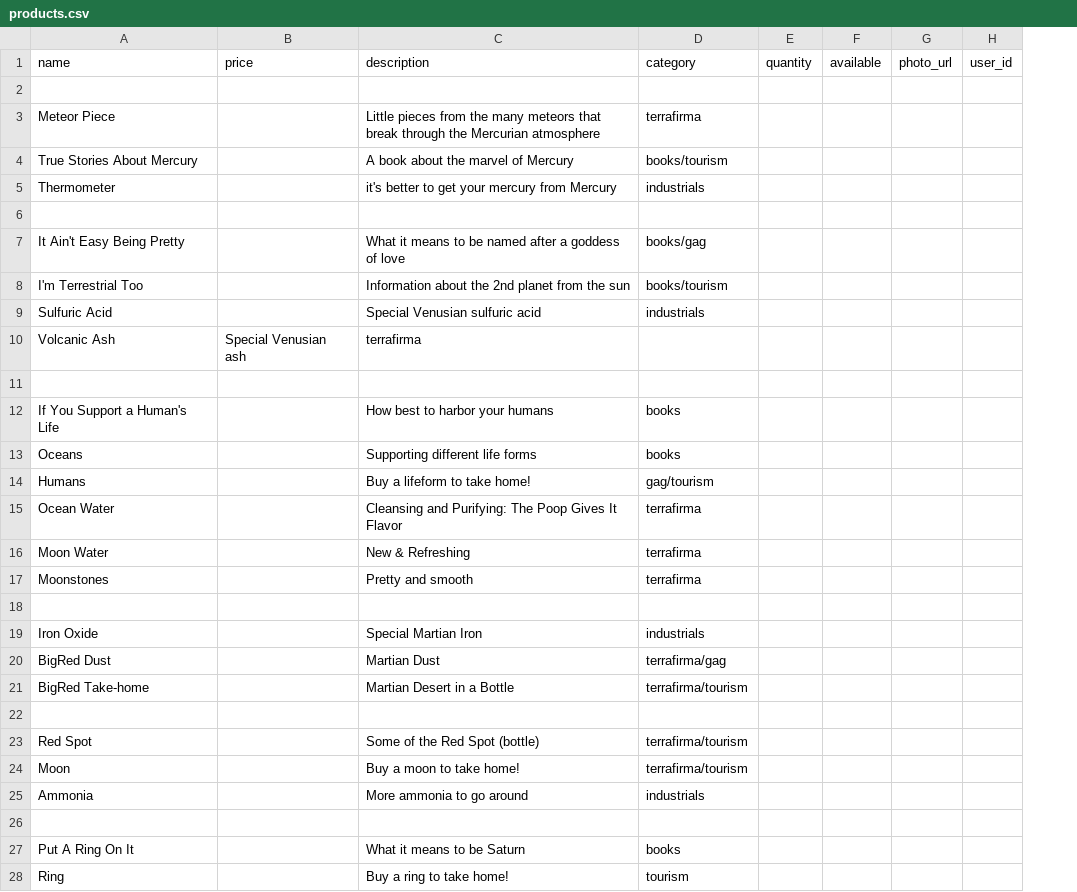
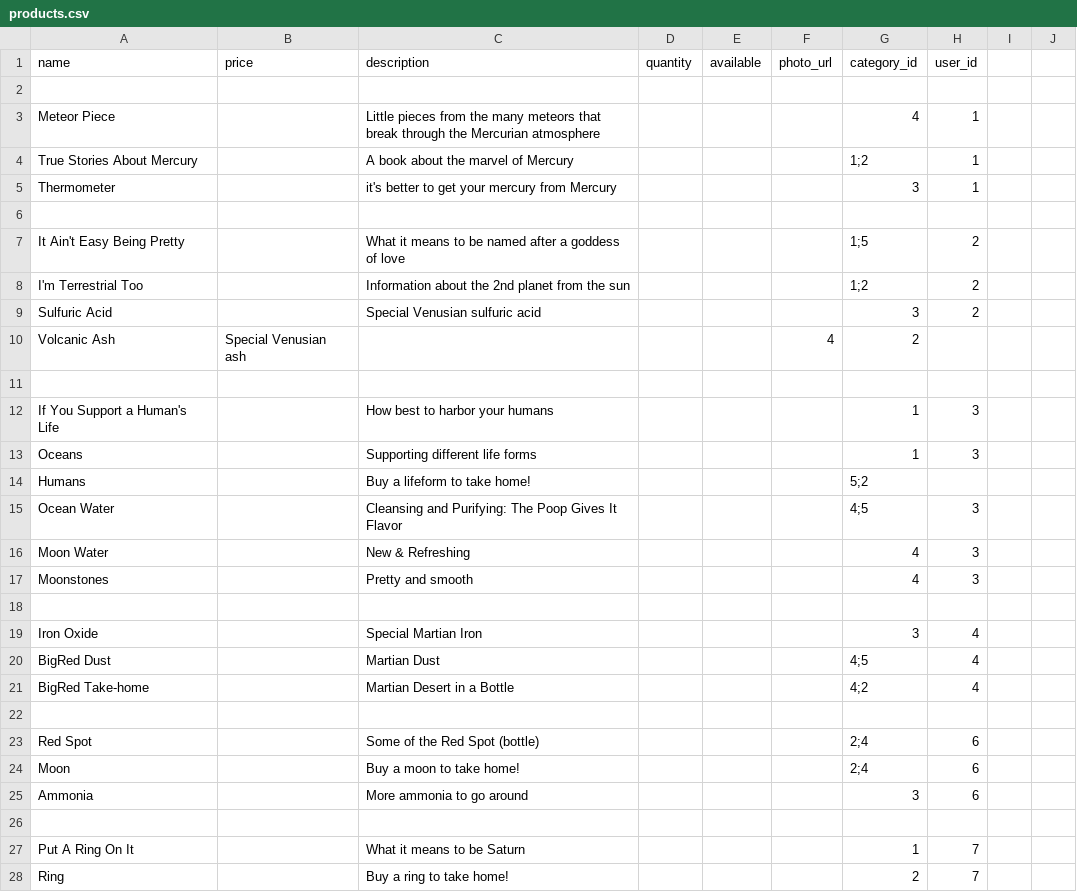
Before and after one commit to geneminde/betsy, a CSV file: db/seed_data/products.csv, drawn as a sheet; only a part is shown; removed rows and columns are numbered as before the commit, all else as after; the diff covers the shown part only; the diff names each change by its address in the sheet, - before the commit and + after, or states it on an @@ line.

Commit message:
updated products csv

```diff
--- a/db/seed_data/products.csv
+++ b/db/seed_data/products.csv
-column D (category), rows 3-28: terrafirma | books/tourism | industrials |  | books/gag | books/tourism | industrials |  |  | books | books | gag/tourism | terrafirma | terrafirma | terrafirma |  | industrials | terrafirma/gag | terrafirma/tourism |  | terrafirma/tourism | terrafirma/tourism | industrials |  | books | tourism
+column G (category_id), rows 3-28: 4 | 1;2 | 3 |  | 1;5 | 1;2 | 3 | 2 |  | 1 | 1 | 5;2 | 4;5 | 4 | 4 |  | 3 | 4;5 | 4;2 |  | 2;4 | 2;4 | 3 |  | 1 | 2
+column I, empty
+column J, empty
-H3:H5 (user_id): (empty)
+H3:H5 (user_id): 1
-H7:H9 (user_id): (empty)
+H7:H9 (user_id): 2
-C10 (description): terrafirma
+C10 (description): (empty)
-F10 (photo_url): (empty)
+F10 (photo_url): 4
-H12:H13 (user_id): (empty)
+H12:H13 (user_id): 3
-H15:H17 (user_id): (empty)
+H15:H17 (user_id): 3
-H19:H21 (user_id): (empty)
+H19:H21 (user_id): 4
-H23:H25 (user_id): (empty)
+H23:H25 (user_id): 6
-H27:H28 (user_id): (empty)
+H27:H28 (user_id): 7
```
Also changed, not shown: 25 edited cells elsewhere in this file.
